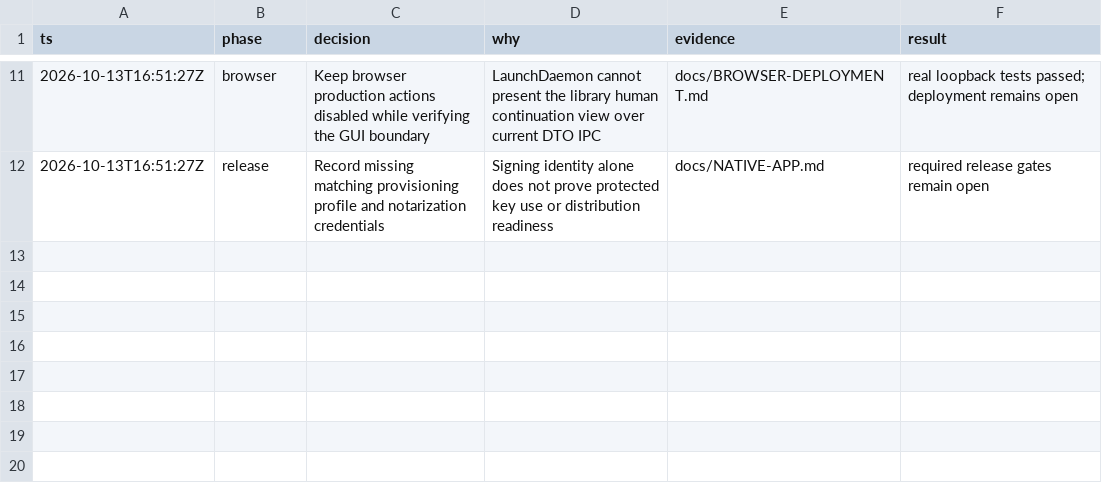
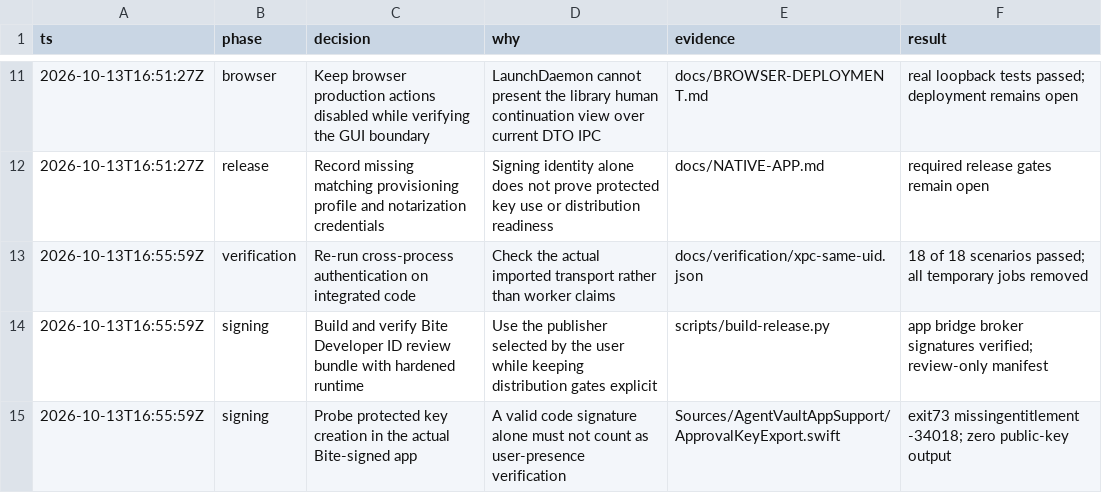
Before and after one commit to Fannolo/agent-vault, a TSV file: .audit/complete-plan.tsv, drawn as a sheet; only a part is shown, gaps mark what is left out.

Commit message:
Record measured signing and IPC results with remaining release gates

```diff
--- a/.audit/complete-plan.tsv
+++ b/.audit/complete-plan.tsv
@@ -12 +12,4 @@ ts	phase	decision	why	evidence	result
 2026-10-13T16:51:27Z	release	Record missing matching provisioning profile and notarization credentials	Signing identity alone does not prove protected key use or distribution readiness	docs/NATIVE-APP.md	required release gates remain open
+2026-10-13T16:55:59Z	verification	Re-run cross-process authentication on integrated code	Check the actual imported transport rather than worker claims	docs/verification/xpc-same-uid.json	18 of 18 scenarios passed; all temporary jobs removed
+2026-10-13T16:55:59Z	signing	Build and verify Bite Developer ID review bundle with hardened runtime	Use the publisher selected by the user while keeping distribution gates explicit	scripts/build-release.py	app bridge broker signatures verified; review-only manifest
+2026-10-13T16:55:59Z	signing	Probe protected key creation in the actual Bite-signed app	A valid code signature alone must not count as user-presence verification	Sources/AgentVaultAppSupport/ApprovalKeyExport.swift	exit73 missingentitlement -34018; zero public-key output
```
Also changed, not shown: 2 other files.
